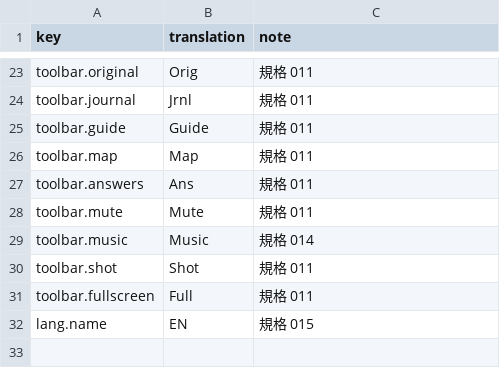
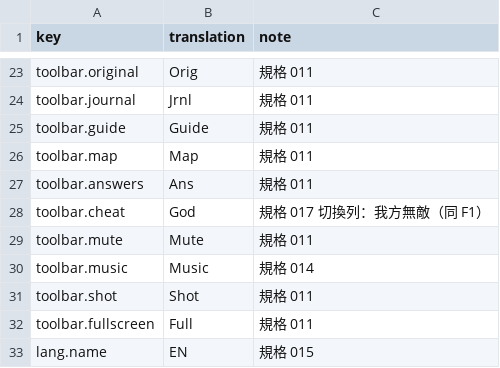
Before and after one commit to wicanr2/champions-of-krynn-cht, a TSV file: text/host-text.en.tsv, drawn as a sheet; only a part is shown, gaps mark what is left out.

```diff
--- a/text/host-text.en.tsv
+++ b/text/host-text.en.tsv
@@ -27,2 +27,3 @@ toolbar.map	Map	規格 011
 toolbar.answers	Ans	規格 011
+toolbar.cheat	God	規格 017 切換列：我方無敵（同 F1）
 toolbar.mute	Mute	規格 011
```
Also changed, not shown: text/host-text.ja.tsv, text/host-text.ko.tsv, 9 other files.
